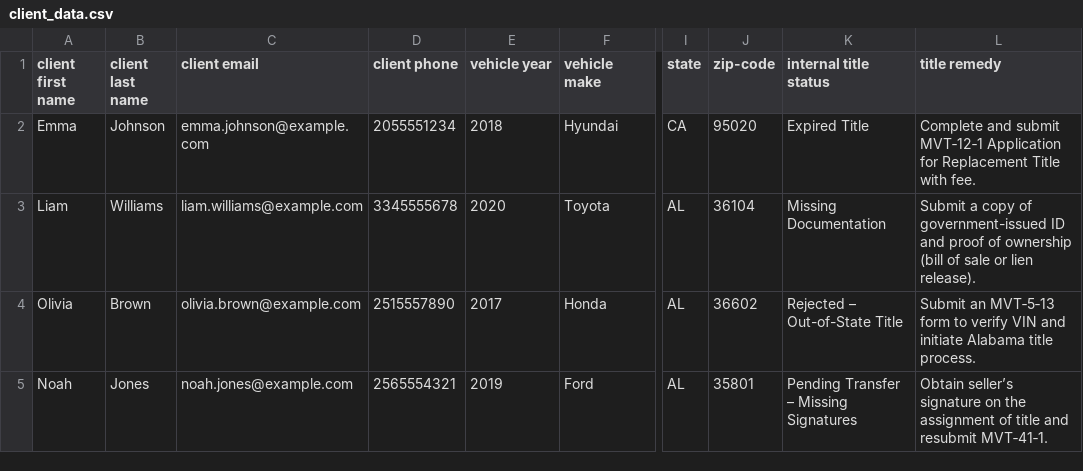
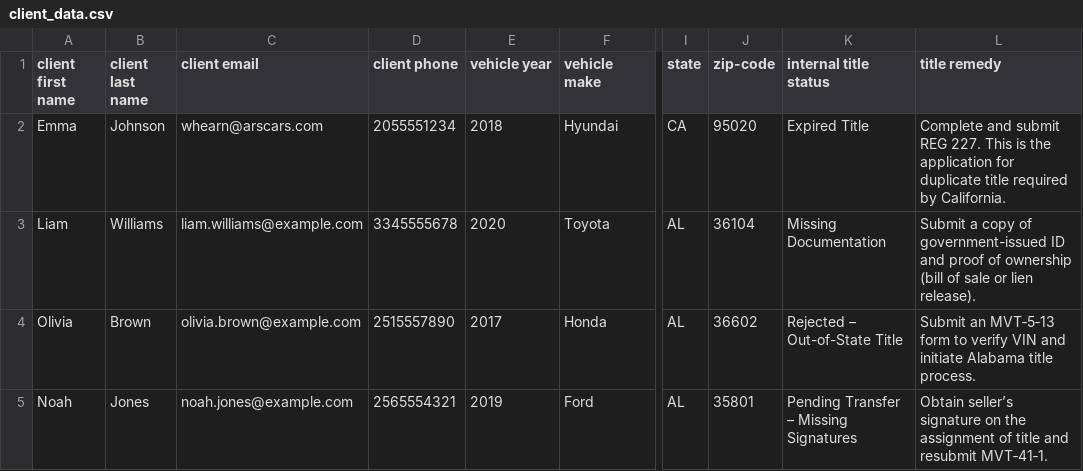
Before and after one commit to pennocksystems/VirtualTitle, a CSV file: data/client_data.csv, drawn as a sheet; only a part is shown, gaps mark what is left out; the diff names each change by its address in the sheet, - before the commit and + after, or states it on an @@ line.

Commit message:
CSV Update for Demo

```diff
--- a/data/client_data.csv
+++ b/data/client_data.csv
-C2 (client email): emma.johnson@example.com
+C2 (client email): whearn@arscars.com
-L2 (title remedy): …and submit MVT‑12‑1 Application for Replacement Title with fee.
+L2 (title remedy): …and submit REG 227. This is the application for duplicate title required by California.
```
